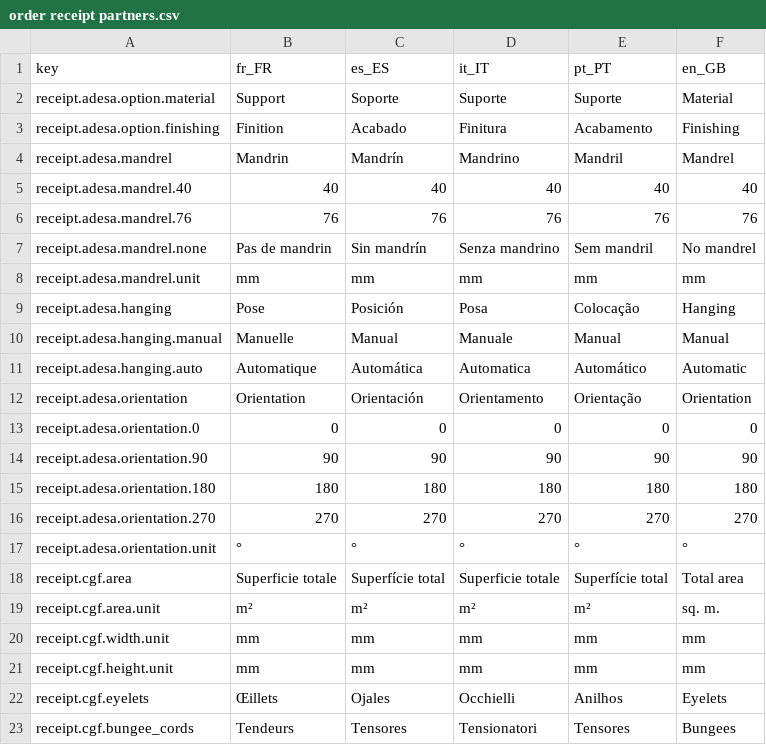
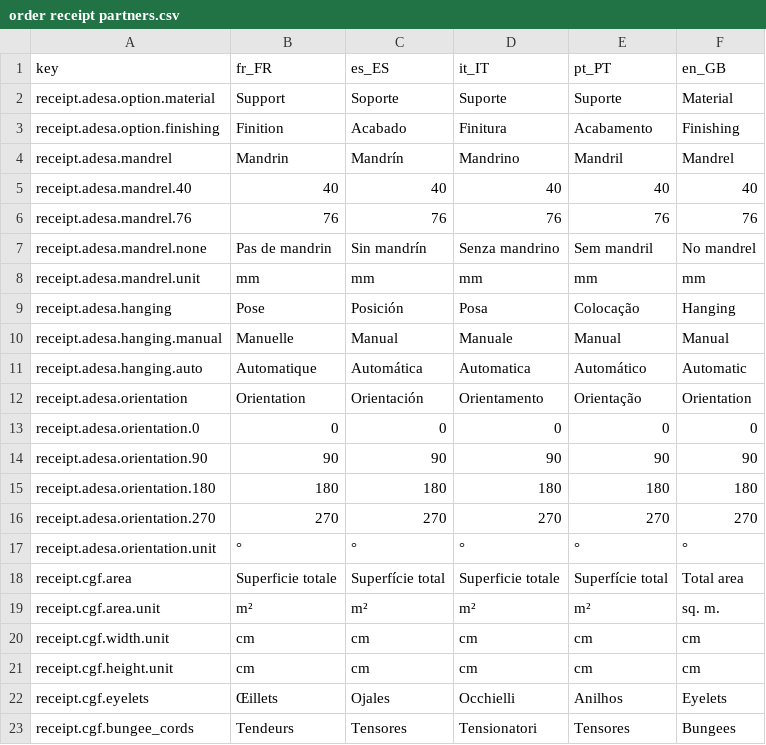
Before and after one commit to gitter-badger/genpdf, a CSV file: locale/order receipt partners.csv, drawn as a sheet.

```diff
--- a/locale/order receipt partners.csv
+++ b/locale/order receipt partners.csv
@@ -19,4 +19,4 @@ receipt.cgf.area,Superficie totale,Superfície total,Superficie totale,Superfíc
 receipt.cgf.area.unit,m²,m²,m²,m²,sq. m.
-receipt.cgf.width.unit,mm,mm,mm,mm,mm
-receipt.cgf.height.unit,mm,mm,mm,mm,mm
+receipt.cgf.width.unit,cm,cm,cm,cm,cm
+receipt.cgf.height.unit,cm,cm,cm,cm,cm
 receipt.cgf.eyelets,Œillets,Ojales,Occhielli,Anilhos,Eyelets
```
Also changed, not shown: 1 other file.
